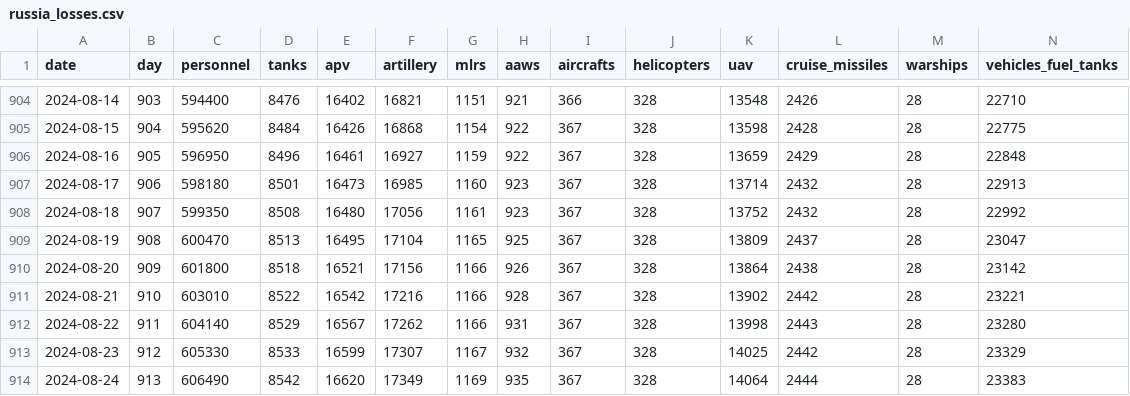
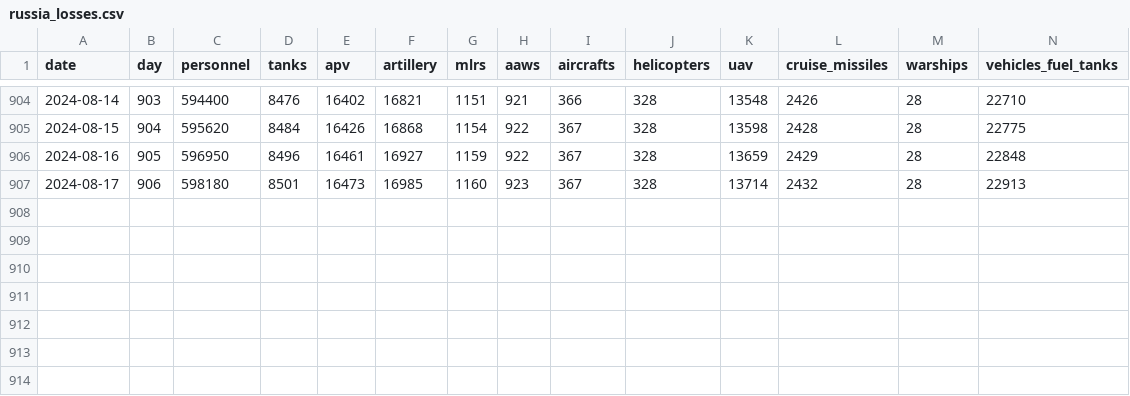
Before and after one commit to romansverdan/russian-Losses-in-Ukraine, a CSV file: data/russia_losses.csv, drawn as a sheet; only a part is shown, gaps mark what is left out; rows hold the shown columns only; the diff names each change by its address in the sheet, - before the commit and + after, or states it on an @@ line.

Commit message:
remove update

```diff
--- a/data/russia_losses.csv
+++ b/data/russia_losses.csv
-row 908: 2024-08-18 | 907 | 599350 | 8508 | 16480 | 17056 | 1161 | 923 | 367 | 328 | 13752 | 2432 | 28 | 22992
-row 909: 2024-08-19 | 908 | 600470 | 8513 | 16495 | 17104 | 1165 | 925 | 367 | 328 | 13809 | 2437 | 28 | 23047
-row 910: 2024-08-20 | 909 | 601800 | 8518 | 16521 | 17156 | 1166 | 926 | 367 | 328 | 13864 | 2438 | 28 | 23142
-row 911: 2024-08-21 | 910 | 603010 | 8522 | 16542 | 17216 | 1166 | 928 | 367 | 328 | 13902 | 2442 | 28 | 23221
-row 912: 2024-08-22 | 911 | 604140 | 8529 | 16567 | 17262 | 1166 | 931 | 367 | 328 | 13998 | 2443 | 28 | 23280
-row 913: 2024-08-23 | 912 | 605330 | 8533 | 16599 | 17307 | 1167 | 932 | 367 | 328 | 14025 | 2442 | 28 | 23329
-row 914: 2024-08-24 | 913 | 606490 | 8542 | 16620 | 17349 | 1169 | 935 | 367 | 328 | 14064 | 2444 | 28 | 23383
```
